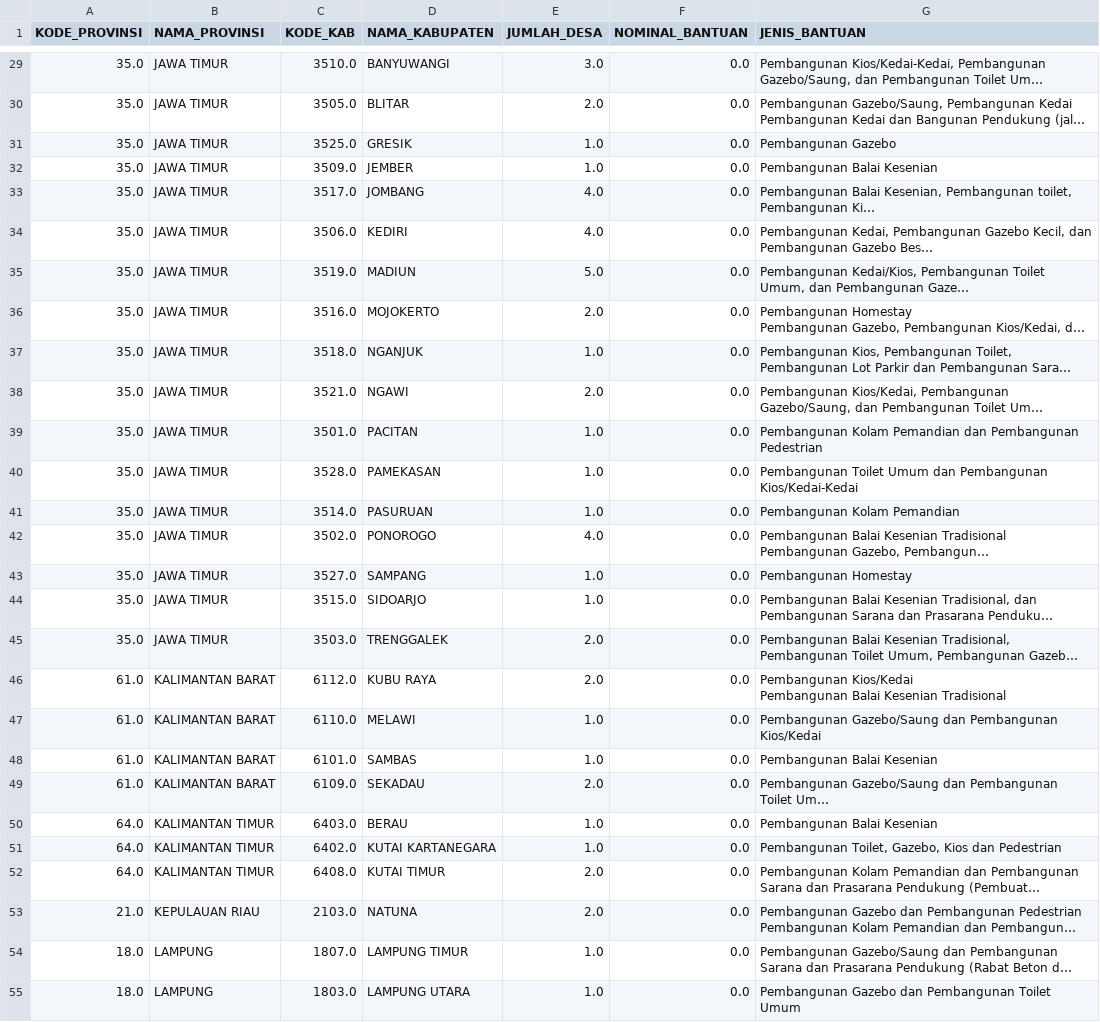
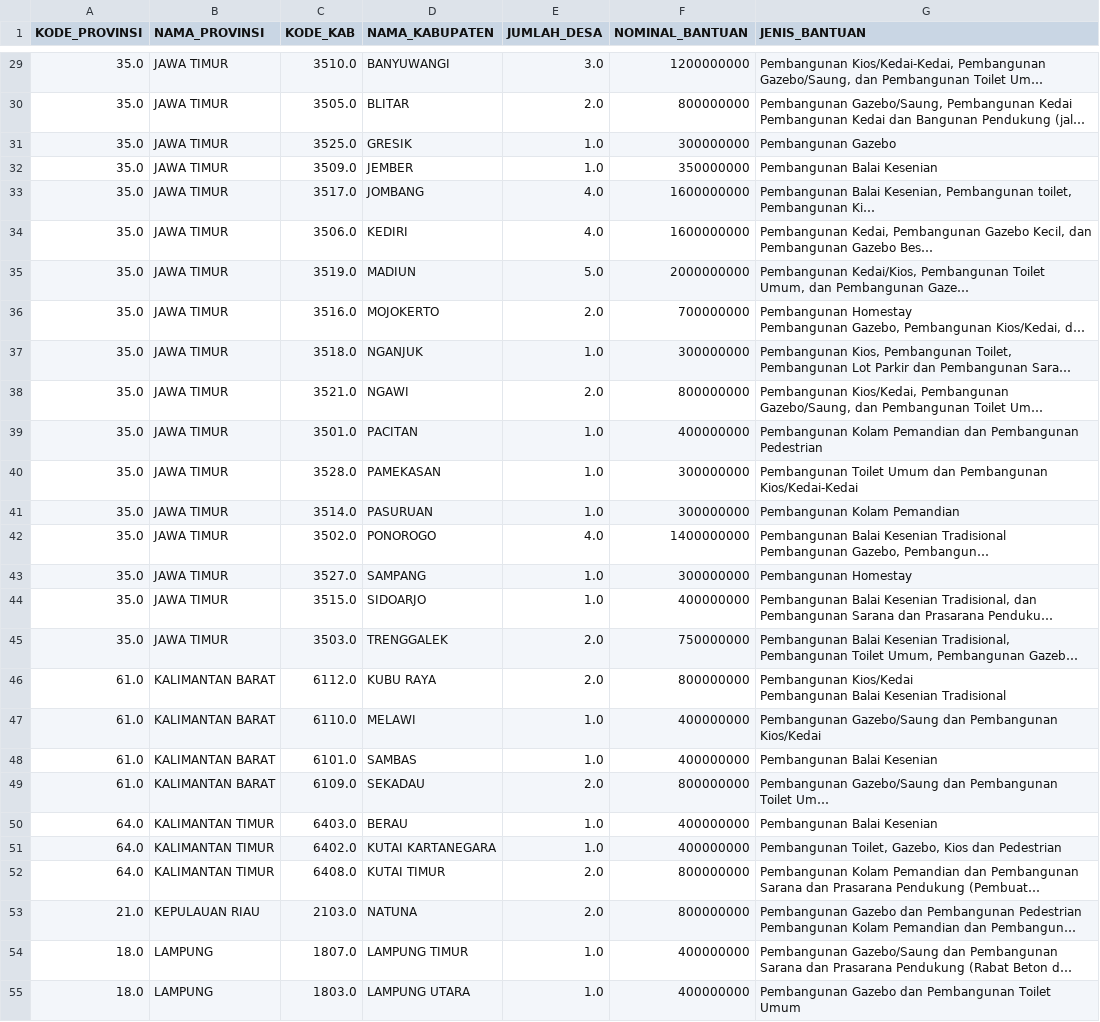
Before and after one commit to naufaldahafizh/potensi-desa-2024, a CSV file: data/processed/20_jumlah-desa-penerima-bantuan-pow-processed.csv, drawn as a sheet; only a part is shown, gaps mark what is left out; long unchanged cells end in …; the diff covers the shown part only; the diff names each change by its address in the sheet, - before the commit and + after, or states it on an @@ line.

```diff
--- a/data/processed/20_jumlah-desa-penerima-bantuan-pow-processed.csv
+++ b/data/processed/20_jumlah-desa-penerima-bantuan-pow-processed.csv
-F29 (NOMINAL_BANTUAN): 0.0
+F29 (NOMINAL_BANTUAN): 1200000000
-F30 (NOMINAL_BANTUAN): 0.0
+F30 (NOMINAL_BANTUAN): 800000000
-F31 (NOMINAL_BANTUAN): 0.0
+F31 (NOMINAL_BANTUAN): 300000000
-F32 (NOMINAL_BANTUAN): 0.0
+F32 (NOMINAL_BANTUAN): 350000000
-F33:F34 (NOMINAL_BANTUAN): 0.0
+F33:F34 (NOMINAL_BANTUAN): 1600000000
-F35 (NOMINAL_BANTUAN): 0.0
+F35 (NOMINAL_BANTUAN): 2000000000
-F36 (NOMINAL_BANTUAN): 0.0
+F36 (NOMINAL_BANTUAN): 700000000
-F37 (NOMINAL_BANTUAN): 0.0
+F37 (NOMINAL_BANTUAN): 300000000
-F38 (NOMINAL_BANTUAN): 0.0
+F38 (NOMINAL_BANTUAN): 800000000
-F39 (NOMINAL_BANTUAN): 0.0
+F39 (NOMINAL_BANTUAN): 400000000
-F40:F41 (NOMINAL_BANTUAN): 0.0
+F40:F41 (NOMINAL_BANTUAN): 300000000
-F42 (NOMINAL_BANTUAN): 0.0
+F42 (NOMINAL_BANTUAN): 1400000000
-F43 (NOMINAL_BANTUAN): 0.0
+F43 (NOMINAL_BANTUAN): 300000000
-F44 (NOMINAL_BANTUAN): 0.0
+F44 (NOMINAL_BANTUAN): 400000000
-F45 (NOMINAL_BANTUAN): 0.0
+F45 (NOMINAL_BANTUAN): 750000000
-F46 (NOMINAL_BANTUAN): 0.0
+F46 (NOMINAL_BANTUAN): 800000000
-F47:F48 (NOMINAL_BANTUAN): 0.0
+F47:F48 (NOMINAL_BANTUAN): 400000000
-F49 (NOMINAL_BANTUAN): 0.0
+F49 (NOMINAL_BANTUAN): 800000000
-F50:F51 (NOMINAL_BANTUAN): 0.0
+F50:F51 (NOMINAL_BANTUAN): 400000000
-F52:F53 (NOMINAL_BANTUAN): 0.0
+F52:F53 (NOMINAL_BANTUAN): 800000000
-F54:F55 (NOMINAL_BANTUAN): 0.0
+F54:F55 (NOMINAL_BANTUAN): 400000000
```
Also changed, not shown: 70 edited cells elsewhere in this file, data/processed/13_jumlah-pendamping-desa-yang-diberdayakan-processed.csv, 2 other files.
